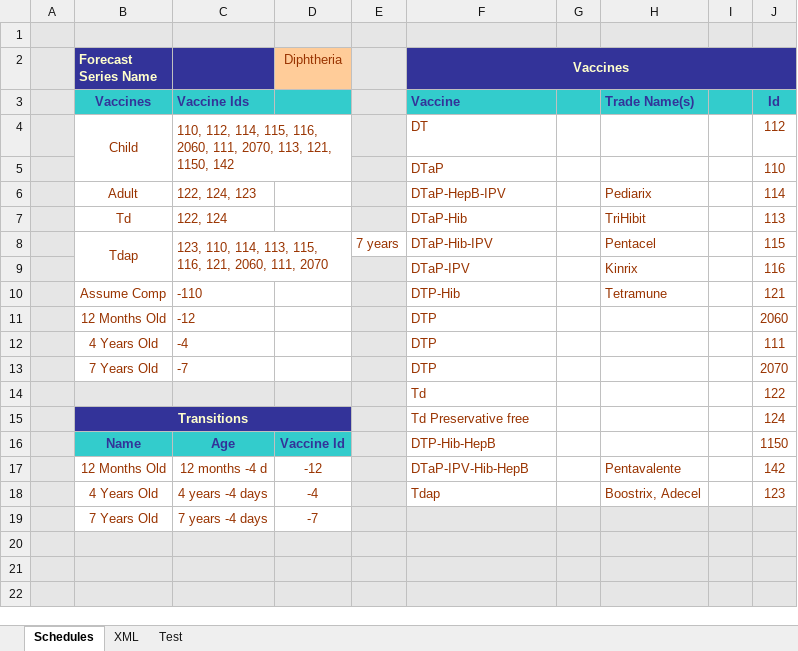
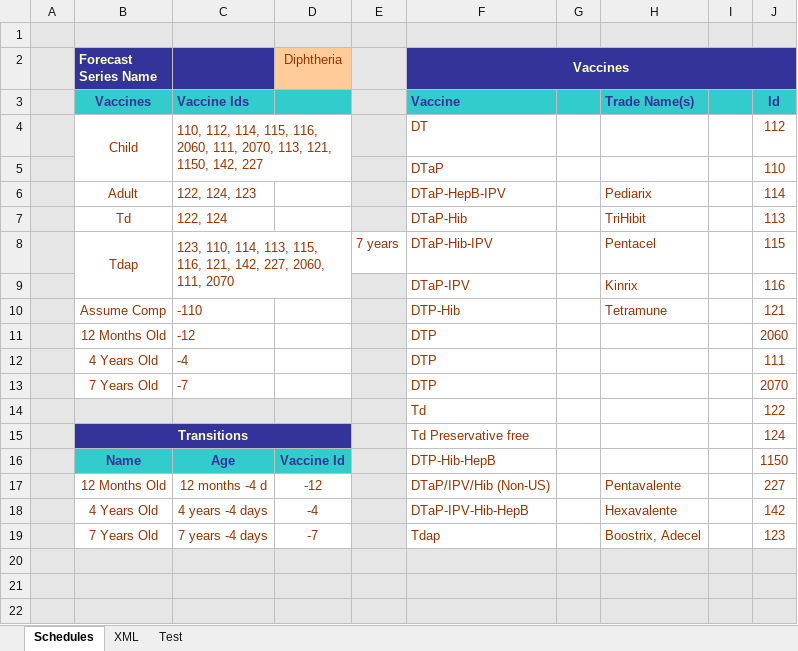
Before and after one commit to immregistries/LoneStarVaccineForecaster, an Excel workbook: schedules/Diphtheria.xlsx, sheet Schedules, drawn as a sheet; only a part is shown; values as stored, in another font and other column widths than the file's, no borders; charts and pictures not drawn; removed rows and columns are numbered as before the commit, all else as after; the diff names each change by its address in the sheet, - before the commit and + after, or states it on an @@ line.

```diff
--- a/schedules/Diphtheria.xlsx (sheet Schedules)
+++ b/schedules/Diphtheria.xlsx (sheet Schedules)
-C4: …121, 1150, 142
+C4: …121, 1150, 142, 227
-C8: …116, 121, 2060, 111,…
+C8: …116, 121, 142, 227, 2060, 111,…
-F17 (Vaccines): DTaP-IPV-Hib-HepB
+F17 (Vaccines): DTaP/IPV/Hib (Non-US)
-J17: 142
+J17: 227
+row 18:  | 4 Years Old | 4 years -4 days | -4 |  | DTaP-IPV-Hib-HepB |  | Hexavalente |  | 142
-B19 (Forecast Series Name): 4 Years Old
+B19 (Forecast Series Name): 7 Years Old
-C19: 4 years -4 days
+C19: 7 years -4 days
-D19 (Diphtheria): -4
+D19 (Diphtheria): -7
-row 19:  | 7 Years Old | 7 years -4 days | -7
```
Also changed, not shown: sheet Test, sheet XML, charts or pictures, schedules/HIB.xlsx, schedules/Influenza.xlsx, 5 other files.
